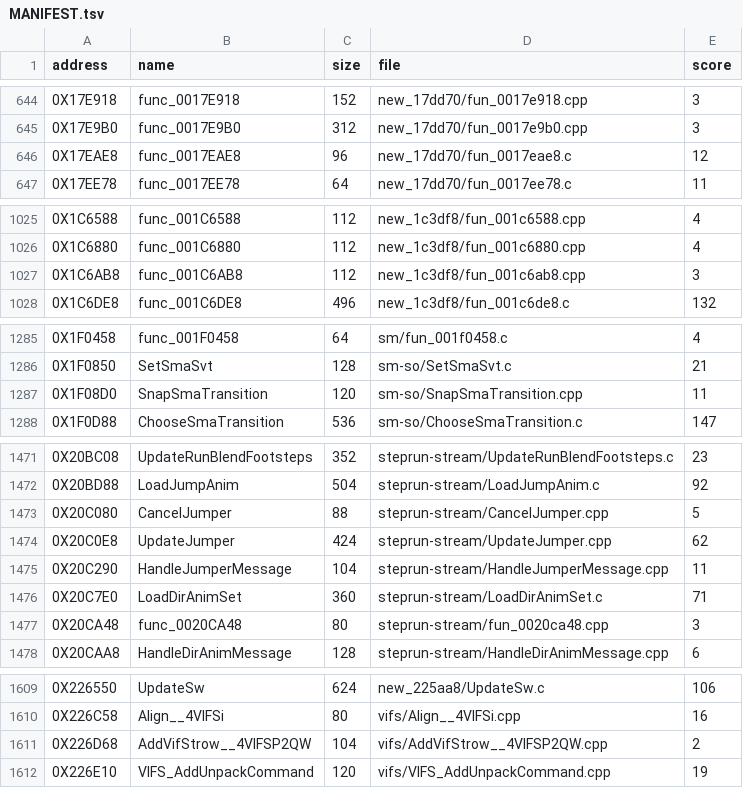
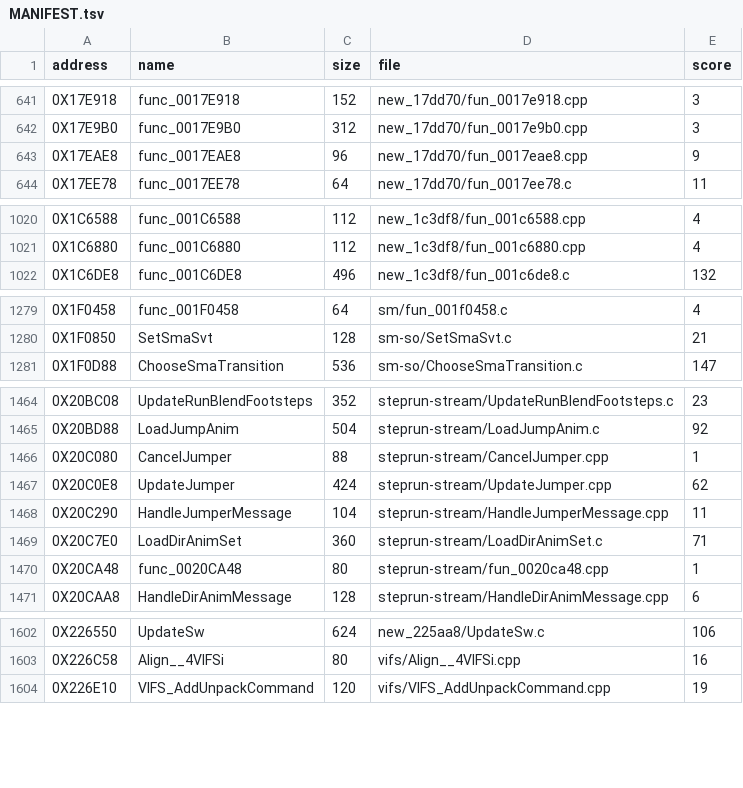
Before and after one commit to Blightwidow/rogue-byte, a TSV file: nonmatching/MANIFEST.tsv, drawn as a sheet; only a part is shown, gaps mark what is left out; the diff covers the shown part only.

```diff
--- a/nonmatching/MANIFEST.tsv
+++ b/nonmatching/MANIFEST.tsv
@@ -645,3 +642,3 @@ address	name	size	file	score
 0X17E9B0	func_0017E9B0	312	new_17dd70/fun_0017e9b0.cpp	3
-0X17EAE8	func_0017EAE8	96	new_17dd70/fun_0017eae8.c	12
+0X17EAE8	func_0017EAE8	96	new_17dd70/fun_0017eae8.cpp	9
 0X17EE78	func_0017EE78	64	new_17dd70/fun_0017ee78.c	11
@@ -1026,3 +1021,2 @@ address	name	size	file	score
 0X1C6880	func_001C6880	112	new_1c3df8/fun_001c6880.cpp	4
-0X1C6AB8	func_001C6AB8	112	new_1c3df8/fun_001c6ab8.cpp	3
 0X1C6DE8	func_001C6DE8	496	new_1c3df8/fun_001c6de8.c	132
@@ -1286,3 +1280,2 @@ address	name	size	file	score
 0X1F0850	SetSmaSvt	128	sm-so/SetSmaSvt.c	21
-0X1F08D0	SnapSmaTransition	120	sm-so/SnapSmaTransition.cpp	11
 0X1F0D88	ChooseSmaTransition	536	sm-so/ChooseSmaTransition.c	147
@@ -1472,3 +1465,3 @@ address	name	size	file	score
 0X20BD88	LoadJumpAnim	504	steprun-stream/LoadJumpAnim.c	92
-0X20C080	CancelJumper	88	steprun-stream/CancelJumper.cpp	5
+0X20C080	CancelJumper	88	steprun-stream/CancelJumper.cpp	1
 0X20C0E8	UpdateJumper	424	steprun-stream/UpdateJumper.cpp	62
@@ -1476,3 +1469,3 @@ address	name	size	file	score
 0X20C7E0	LoadDirAnimSet	360	steprun-stream/LoadDirAnimSet.c	71
-0X20CA48	func_0020CA48	80	steprun-stream/fun_0020ca48.cpp	3
+0X20CA48	func_0020CA48	80	steprun-stream/fun_0020ca48.cpp	1
 0X20CAA8	HandleDirAnimMessage	128	steprun-stream/HandleDirAnimMessage.cpp	6
@@ -1610,3 +1603,2 @@ address	name	size	file	score
 0X226C58	Align__4VIFSi	80	vifs/Align__4VIFSi.cpp	16
-0X226D68	AddVifStrow__4VIFSP2QW	104	vifs/AddVifStrow__4VIFSP2QW.cpp	2
 0X226E10	VIFS_AddUnpackCommand	120	vifs/VIFS_AddUnpackCommand.cpp	19
```
Also changed, not shown: 5 removed rows and 19 edited cells elsewhere in this file, src/MANIFEST.tsv, 37 other files.
